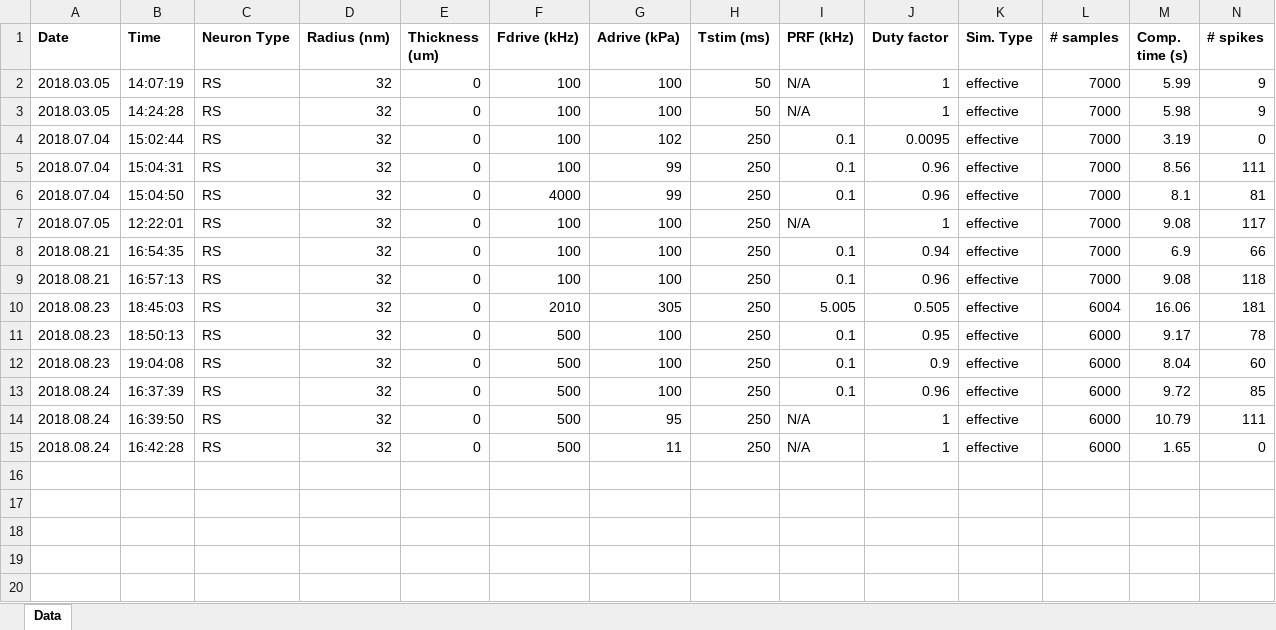
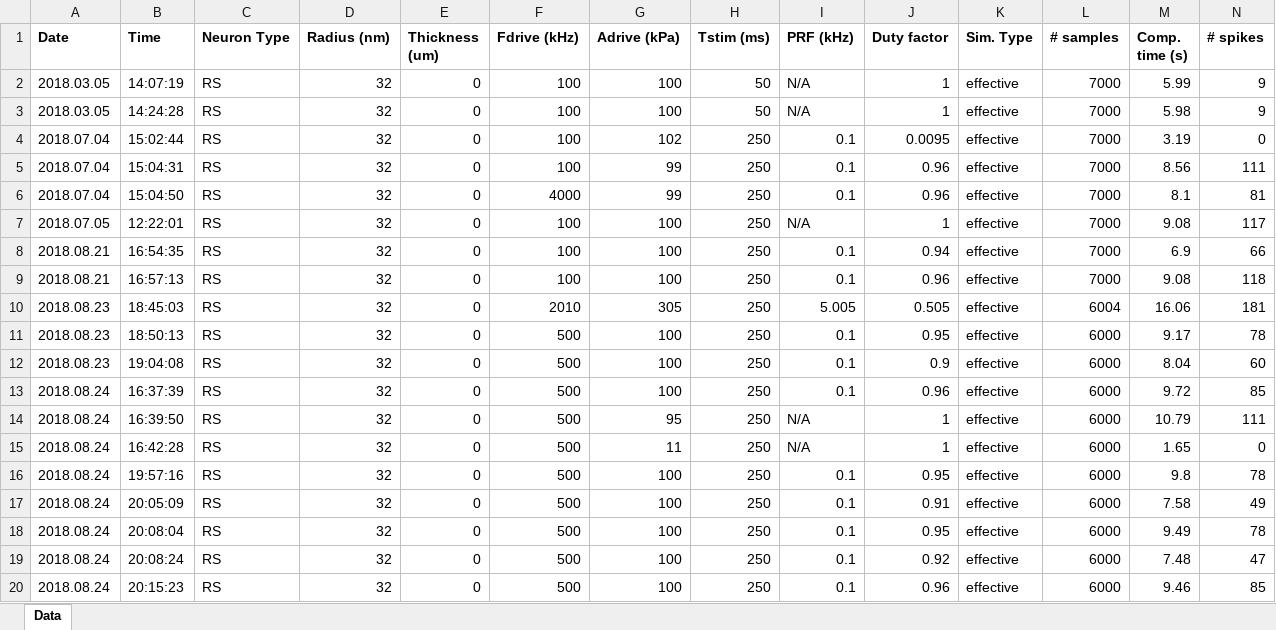
Before and after one commit to tjjlemaire/WebSONIC, an Excel workbook: tmp/log_ASTIM.xlsx, sheet Data, drawn as a sheet; only a part is shown; values as stored, in another font and other column widths than the file's, no borders; rows hold the shown columns only; the diff names each change by its address in the sheet, - before the commit and + after, or states it on an @@ line.

```diff
--- a/tmp/log_ASTIM.xlsx (sheet Data)
+++ b/tmp/log_ASTIM.xlsx (sheet Data)
+row 16: 2018.08.24 | 19:57:16 | RS | 32 | 0 | 500 | 100 | 250 | 0.1 | 0.95 | effective | 6000 | 9.8 | 78
+row 17: 2018.08.24 | 20:05:09 | RS | 32 | 0 | 500 | 100 | 250 | 0.1 | 0.91 | effective | 6000 | 7.58 | 49
+row 18: 2018.08.24 | 20:08:04 | RS | 32 | 0 | 500 | 100 | 250 | 0.1 | 0.95 | effective | 6000 | 9.49 | 78
+row 19: 2018.08.24 | 20:08:24 | RS | 32 | 0 | 500 | 100 | 250 | 0.1 | 0.92 | effective | 6000 | 7.48 | 47
+row 20: 2018.08.24 | 20:15:23 | RS | 32 | 0 | 500 | 100 | 250 | 0.1 | 0.96 | effective | 6000 | 9.46 | 85
```
Also changed, not shown: tmp/log_ESTIM.xlsx, 2 other files.
